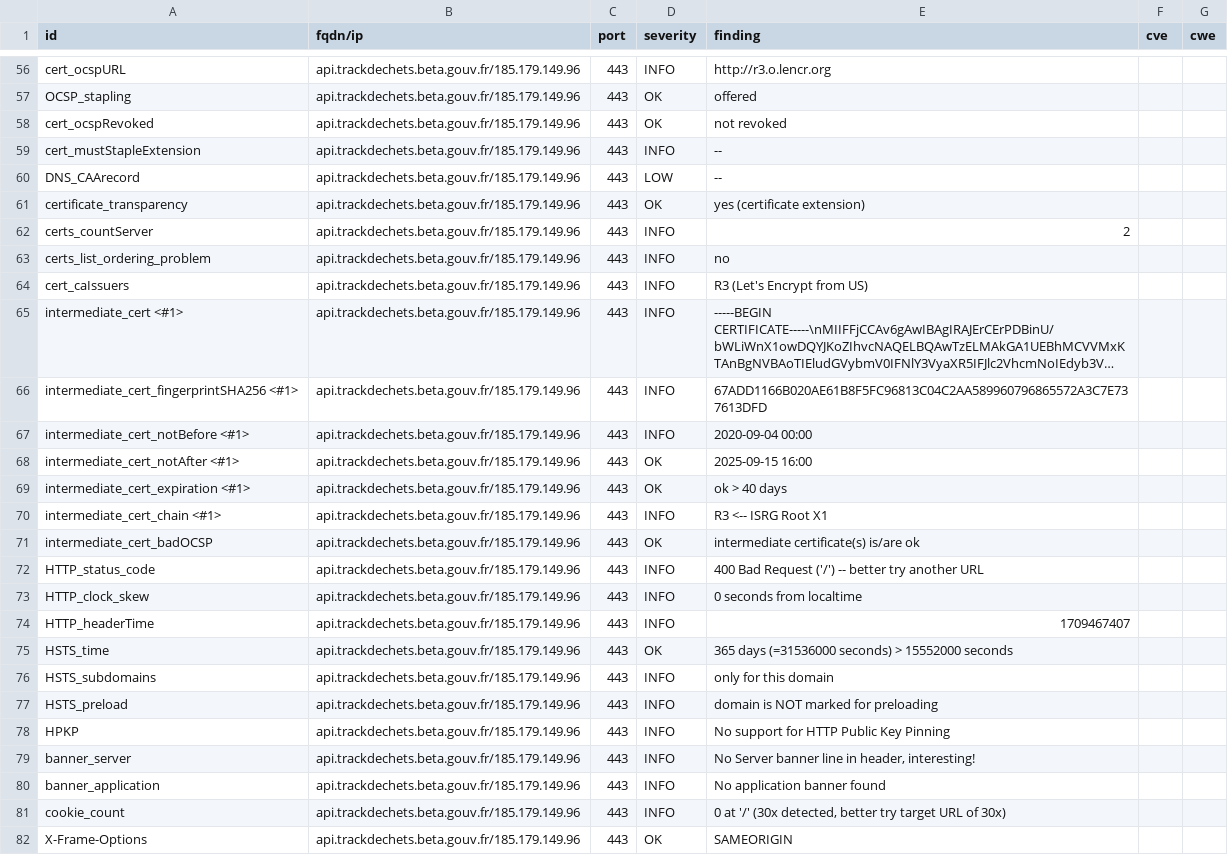
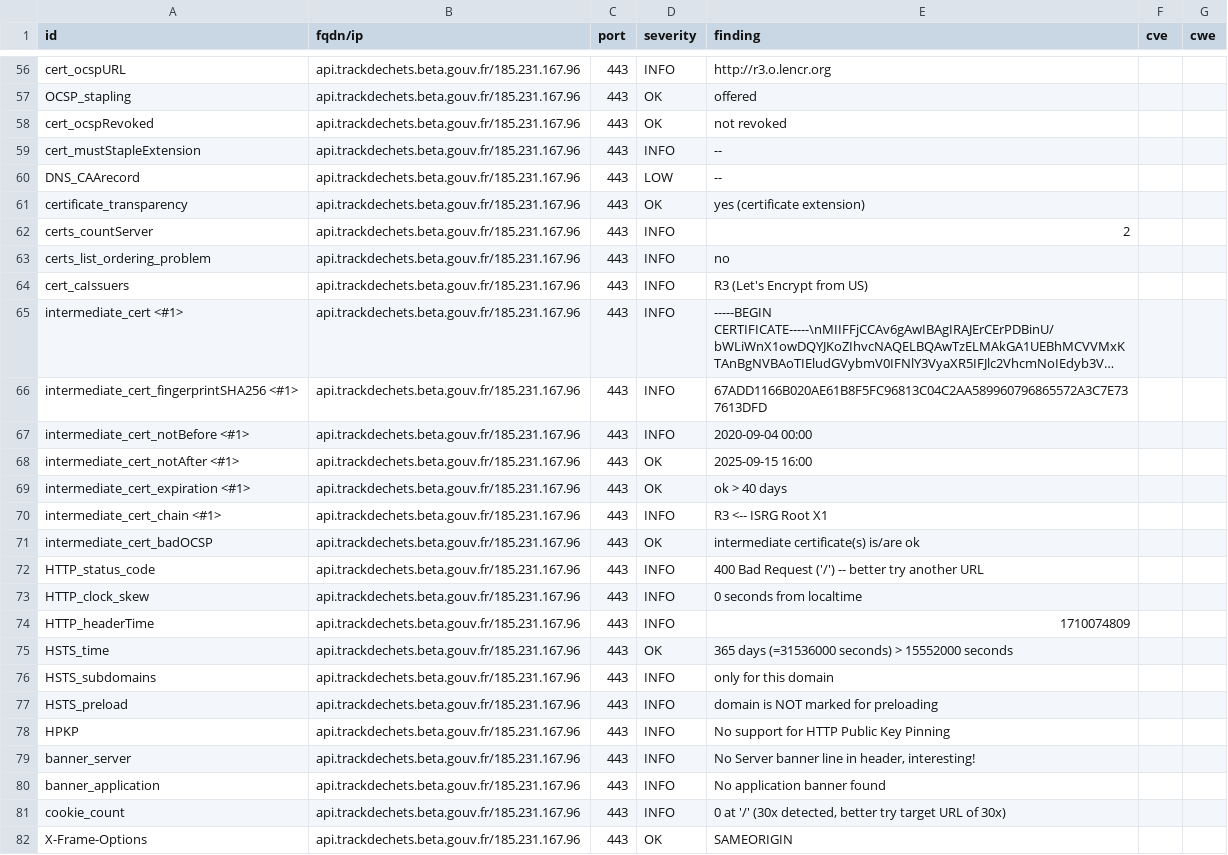
Before and after one commit to pmallein/dashlord, a CSV file: results/aHR0cHM6Ly9hcGkudHJhY2tkZWNoZXRzLmJldGEuZ291di5mcg==/testssl.csv, drawn as a sheet; only a part is shown, gaps mark what is left out; long unchanged cells end in …; the diff covers the shown part only; the diff names each change by its address in the sheet, - before the commit and + after, or states it on an @@ line.

Commit message:
update: https://api.trackdechets.beta.gouv.fr

```diff
--- a/results/aHR0cHM6Ly9hcGkudHJhY2tkZWNoZXRzLmJldGEuZ291di5mcg==/testssl.csv
+++ b/results/aHR0cHM6Ly9hcGkudHJhY2tkZWNoZXRzLmJldGEuZ291di5mcg==/testssl.csv
-B56:B82 (fqdn/ip): api.trackdechets.beta.gouv.fr/185.179.149.96
+B56:B82 (fqdn/ip): api.trackdechets.beta.gouv.fr/185.231.167.96
-E74 (finding): 1709467407
+E74 (finding): 1710074809
```
Also changed, not shown: 126 edited cells elsewhere in this file, 9 other files.
